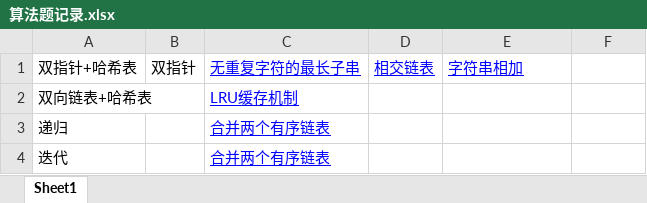
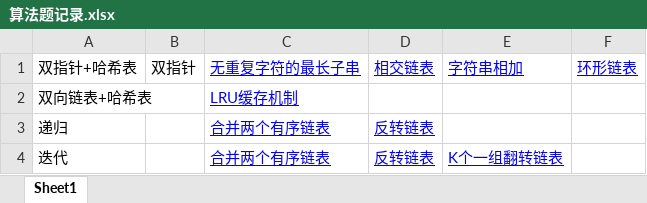
Before and after one commit to ZEQINLIN-666/-, an Excel workbook: notes/算法题记录.xlsx, sheet Sheet1, drawn as a sheet; values as stored, in another font and other column widths than the file's, no borders; the diff names each change by its address in the sheet, - before the commit and + after, or states it on an @@ line.

Commit message:
Add files via upload

```diff
--- a/notes/算法题记录.xlsx (sheet Sheet1)
+++ b/notes/算法题记录.xlsx (sheet Sheet1)
-F1: (empty)
+F1: 环形链表
-D3:D4: (empty)
+D3:D4: 反转链表
-E4: (empty)
+E4: K个一组翻转链表
```
